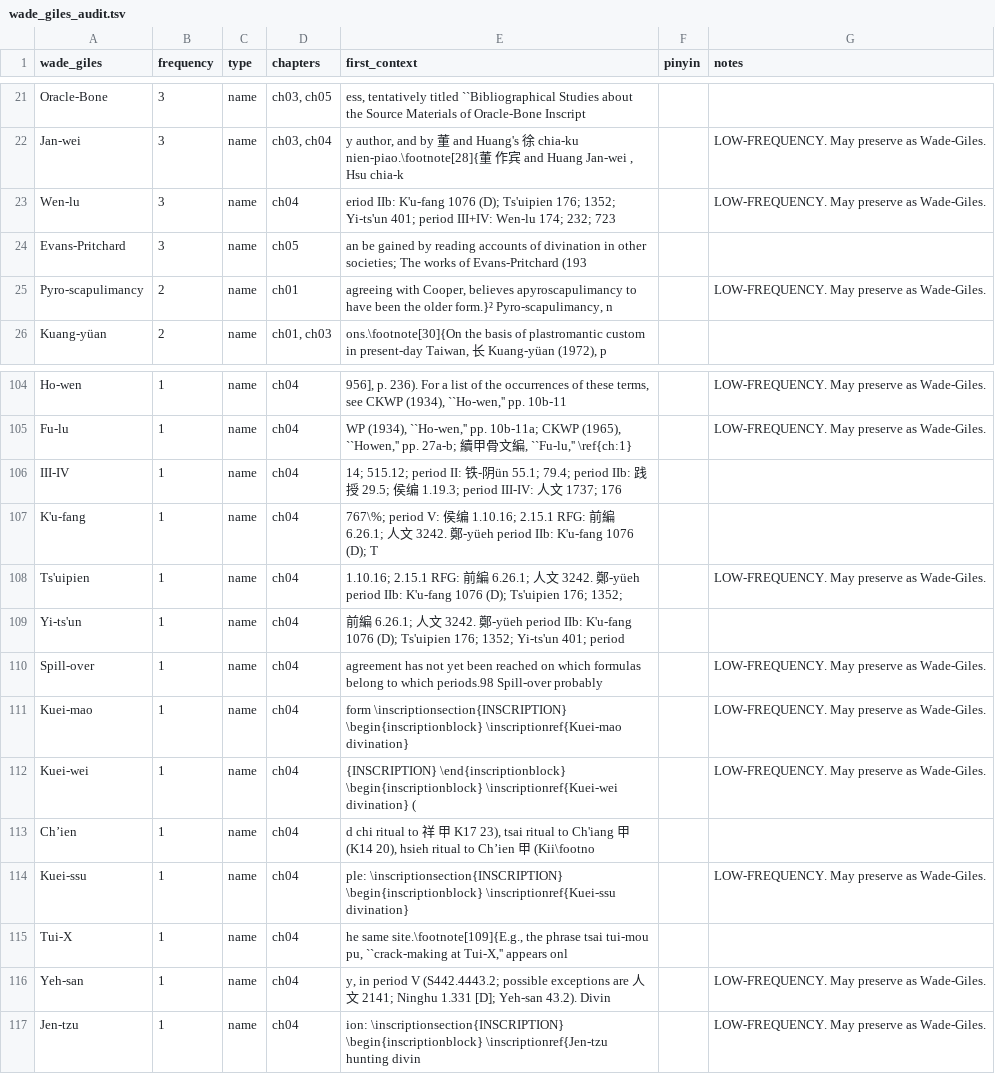
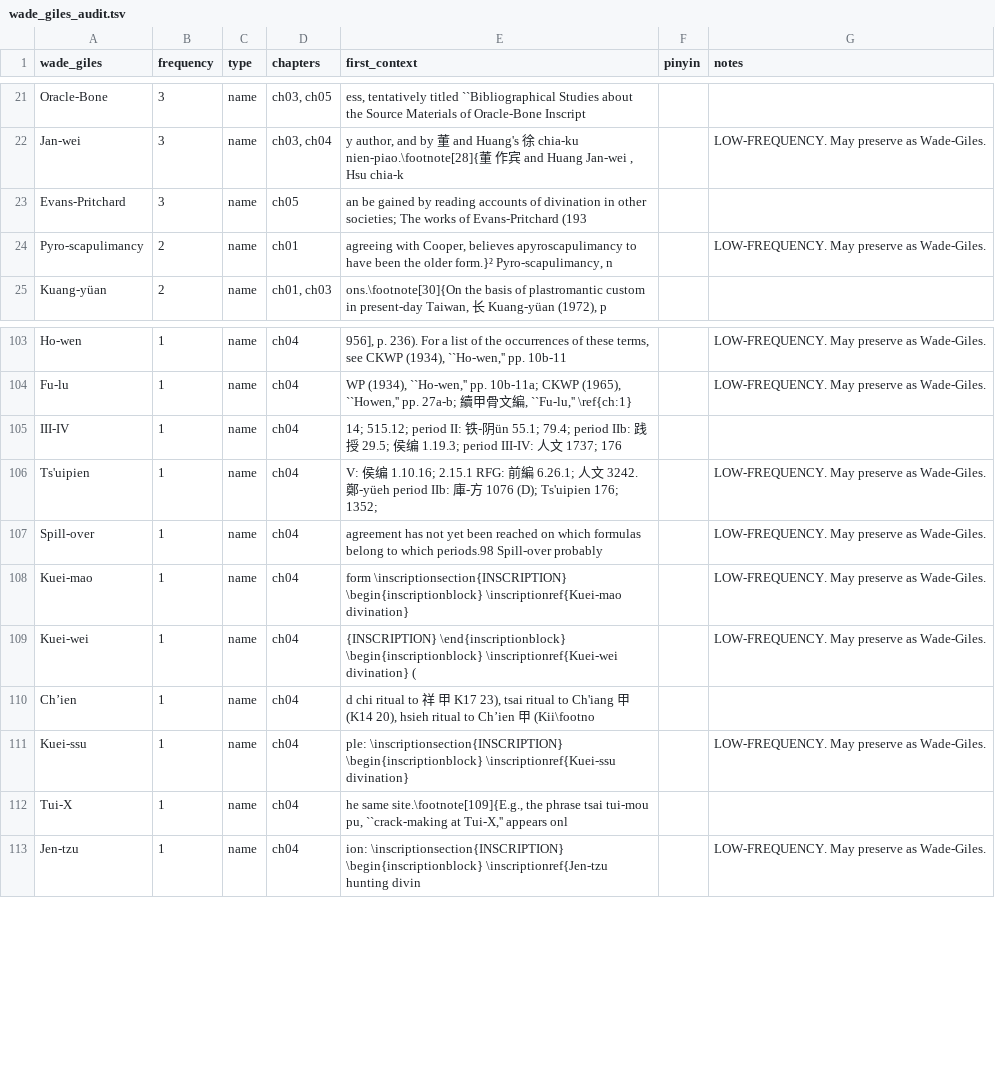
Before and after one commit to nh36/Keightley, a TSV file: data/wade_giles_audit.tsv, drawn as a sheet; only a part is shown, gaps mark what is left out.

```diff
--- a/data/wade_giles_audit.tsv
+++ b/data/wade_giles_audit.tsv
@@ -22,3 +22,2 @@ Oracle-Bone	3	name	ch03, ch05	ess, tentatively titled ``Bibliographical Studies
 Jan-wei	3	name	ch03, ch04	y author, and by 董 and Huang's 徐 chia-ku nien-piao.\footnote[28]{董 作宾 and Huang Jan-wei , Hsu chia-k		LOW-FREQUENCY. May preserve as Wade-Giles.
-Wen-lu	3	name	ch04	eriod IIb: K'u-fang 1076 (D); Ts'uipien 176; 1352; Yi-ts'un 401; period III+IV: Wen-lu 174; 232; 723		LOW-FREQUENCY. May preserve as Wade-Giles.
 Evans-Pritchard	3	name	ch05	an be gained by reading accounts of divination in other societies; The works of Evans-Pritchard (193		
@@ -106,5 +105,3 @@ Fu-lu	1	name	ch04	WP (1934), ``Ho-wen,'' pp. 10b-11a; CKWP (1965), ``Howen,'' pp
 III-IV	1	name	ch04	14; 515.12; period II: 铁-阴ün 55.1; 79.4; period IIb: 践授 29.5; 侯编 1.19.3; period III-IV: 人文 1737; 176		
-K'u-fang	1	name	ch04	767\%; period V: 侯编 1.10.16; 2.15.1 RFG: 前編 6.26.1; 人文 3242. 鄭-yüeh period IIb: K'u-fang 1076 (D); T		
-Ts'uipien	1	name	ch04	1.10.16; 2.15.1 RFG: 前編 6.26.1; 人文 3242. 鄭-yüeh period IIb: K'u-fang 1076 (D); Ts'uipien 176; 1352; 		LOW-FREQUENCY. May preserve as Wade-Giles.
-Yi-ts'un	1	name	ch04	前編 6.26.1; 人文 3242. 鄭-yüeh period IIb: K'u-fang 1076 (D); Ts'uipien 176; 1352; Yi-ts'un 401; period 		
+Ts'uipien	1	name	ch04	V: 侯编 1.10.16; 2.15.1 RFG: 前編 6.26.1; 人文 3242. 鄭-yüeh period IIb: 庫-方 1076 (D); Ts'uipien 176; 1352;		LOW-FREQUENCY. May preserve as Wade-Giles.
 Spill-over	1	name	ch04	agreement has not yet been reached on which formulas belong to which periods.98 Spill-over probably 		LOW-FREQUENCY. May preserve as Wade-Giles.
@@ -115,3 +112,2 @@ Kuei-ssu	1	name	ch04	ple: \inscriptionsection{INSCRIPTION} \begin{inscriptionblo
 Tui-X	1	name	ch04	he same site.\footnote[109]{E.g., the phrase tsai tui-mou pu, ``crack-making at Tui-X,'' appears onl		
-Yeh-san	1	name	ch04	y, in period V (S442.4443.2; possible exceptions are 人文 2141; Ninghu 1.331 [D]; Yeh-san 43.2). Divin		LOW-FREQUENCY. May preserve as Wade-Giles.
 Jen-tzu	1	name	ch04	ion: \inscriptionsection{INSCRIPTION} \begin{inscriptionblock} \inscriptionref{Jen-tzu hunting divin		LOW-FREQUENCY. May preserve as Wade-Giles.
```
Also changed, not shown: data/wade_giles_resolved_history.tsv, 1 other file.
